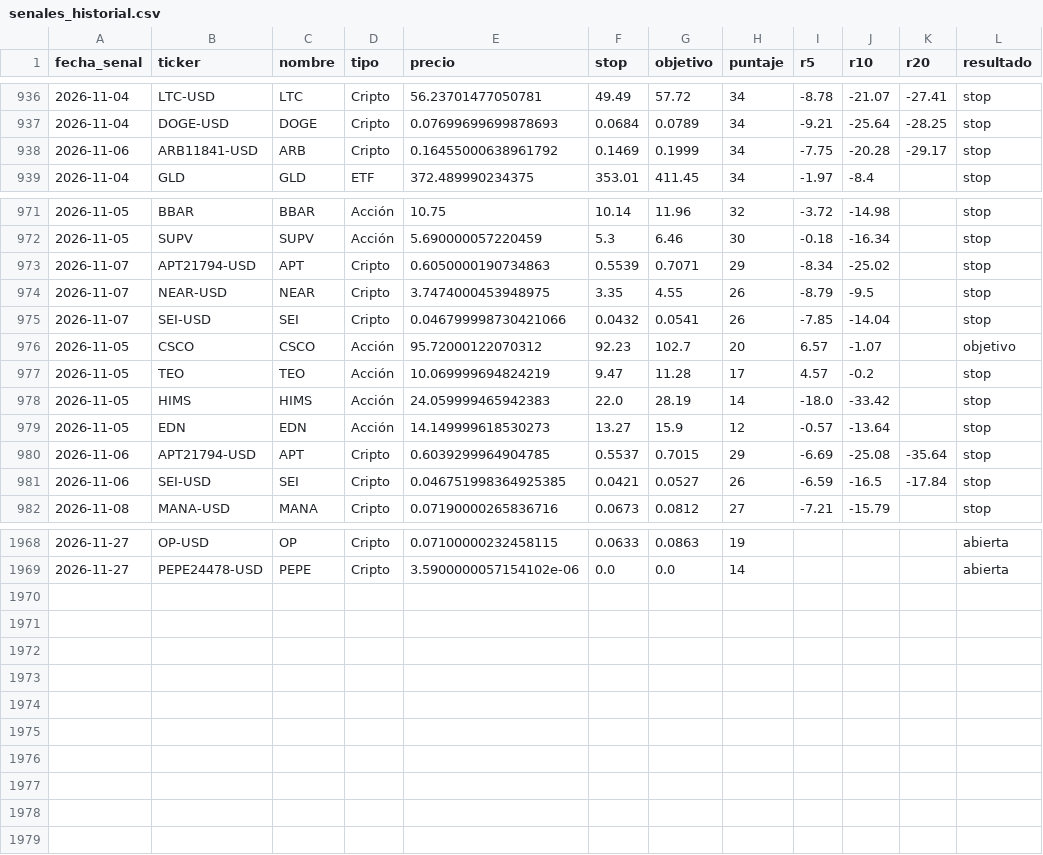
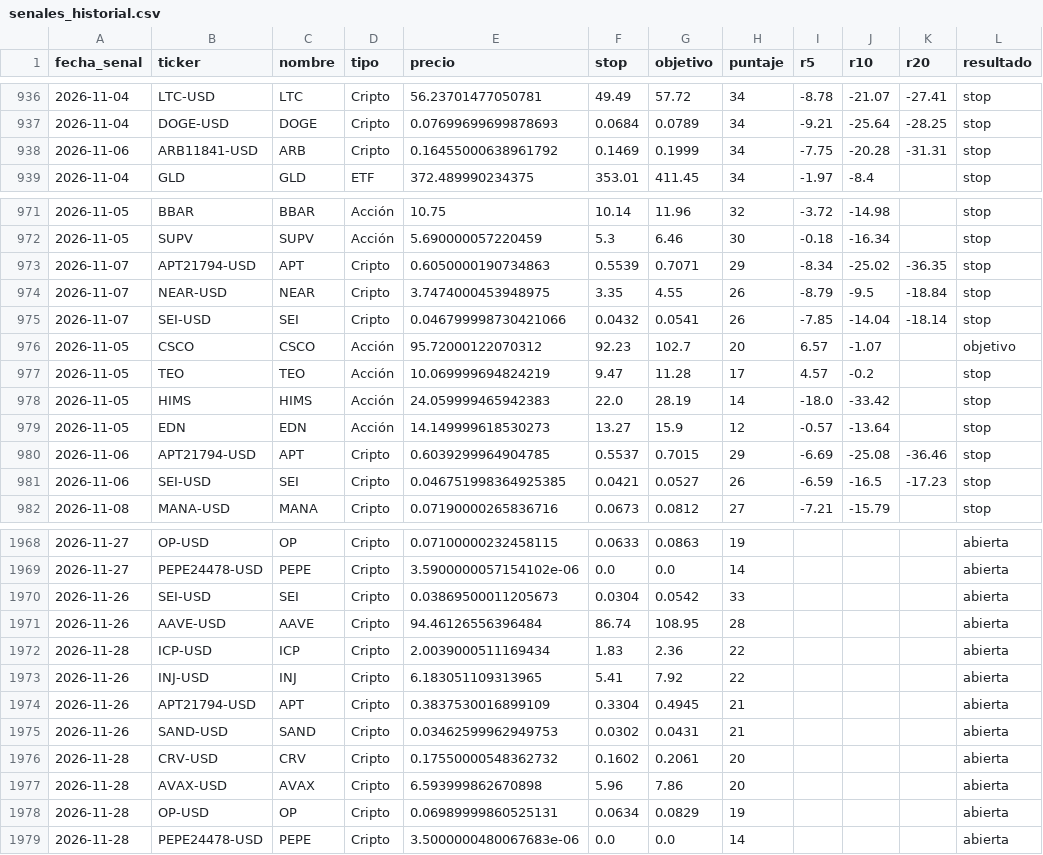
Before and after one commit to ernestoghilardi-trade/traderverde, a CSV file: senales_historial.csv, drawn as a sheet; only a part is shown, gaps mark what is left out; the diff covers the shown part only.

Commit message:
Historial 2026-11-28

```diff
--- a/senales_historial.csv
+++ b/senales_historial.csv
@@ -937,3 +937,3 @@ fecha_senal,ticker,nombre,tipo,precio,stop,objetivo,puntaje,r5,r10,r20,resultado
 2026-11-04,DOGE-USD,DOGE,Cripto,0.07699699699878693,0.0684,0.0789,34,-9.21,-25.64,-28.25,stop
-2026-11-06,ARB11841-USD,ARB,Cripto,0.16455000638961792,0.1469,0.1999,34,-7.75,-20.28,-29.17,stop
+2026-11-06,ARB11841-USD,ARB,Cripto,0.16455000638961792,0.1469,0.1999,34,-7.75,-20.28,-31.31,stop
 2026-11-04,GLD,GLD,ETF,372.489990234375,353.01,411.45,34,-1.97,-8.4,,stop
@@ -972,5 +972,5 @@ fecha_senal,ticker,nombre,tipo,precio,stop,objetivo,puntaje,r5,r10,r20,resultado
 2026-11-05,SUPV,SUPV,Acción,5.690000057220459,5.3,6.46,30,-0.18,-16.34,,stop
-2026-11-07,APT21794-USD,APT,Cripto,0.6050000190734863,0.5539,0.7071,29,-8.34,-25.02,,stop
-2026-11-07,NEAR-USD,NEAR,Cripto,3.7474000453948975,3.35,4.55,26,-8.79,-9.5,,stop
-2026-11-07,SEI-USD,SEI,Cripto,0.046799998730421066,0.0432,0.0541,26,-7.85,-14.04,,stop
+2026-11-07,APT21794-USD,APT,Cripto,0.6050000190734863,0.5539,0.7071,29,-8.34,-25.02,-36.35,stop
+2026-11-07,NEAR-USD,NEAR,Cripto,3.7474000453948975,3.35,4.55,26,-8.79,-9.5,-18.84,stop
+2026-11-07,SEI-USD,SEI,Cripto,0.046799998730421066,0.0432,0.0541,26,-7.85,-14.04,-18.14,stop
 2026-11-05,CSCO,CSCO,Acción,95.72000122070312,92.23,102.7,20,6.57,-1.07,,objetivo
@@ -979,4 +979,4 @@ fecha_senal,ticker,nombre,tipo,precio,stop,objetivo,puntaje,r5,r10,r20,resultado
 2026-11-05,EDN,EDN,Acción,14.149999618530273,13.27,15.9,12,-0.57,-13.64,,stop
-2026-11-06,APT21794-USD,APT,Cripto,0.6039299964904785,0.5537,0.7015,29,-6.69,-25.08,-35.64,stop
-2026-11-06,SEI-USD,SEI,Cripto,0.046751998364925385,0.0421,0.0527,26,-6.59,-16.5,-17.84,stop
+2026-11-06,APT21794-USD,APT,Cripto,0.6039299964904785,0.5537,0.7015,29,-6.69,-25.08,-36.46,stop
+2026-11-06,SEI-USD,SEI,Cripto,0.046751998364925385,0.0421,0.0527,26,-6.59,-16.5,-17.23,stop
 2026-11-08,MANA-USD,MANA,Cripto,0.07190000265836716,0.0673,0.0812,27,-7.21,-15.79,,stop
@@ -1969 +1969,11 @@ fecha_senal,ticker,nombre,tipo,precio,stop,objetivo,puntaje,r5,r10,r20,resultado
 2026-11-27,PEPE24478-USD,PEPE,Cripto,3.5900000057154102e-06,0.0,0.0,14,,,,abierta
+2026-11-26,SEI-USD,SEI,Cripto,0.03869500011205673,0.0304,0.0542,33,,,,abierta
+2026-11-26,AAVE-USD,AAVE,Cripto,94.46126556396484,86.74,108.95,28,,,,abierta
+2026-11-28,ICP-USD,ICP,Cripto,2.0039000511169434,1.83,2.36,22,,,,abierta
+2026-11-26,INJ-USD,INJ,Cripto,6.183051109313965,5.41,7.92,22,,,,abierta
+2026-11-26,APT21794-USD,APT,Cripto,0.3837530016899109,0.3304,0.4945,21,,,,abierta
+2026-11-26,SAND-USD,SAND,Cripto,0.03462599962949753,0.0302,0.0431,21,,,,abierta
+2026-11-28,CRV-USD,CRV,Cripto,0.17550000548362732,0.1602,0.2061,20,,,,abierta
+2026-11-28,AVAX-USD,AVAX,Cripto,6.593999862670898,5.96,7.86,20,,,,abierta
+2026-11-28,OP-USD,OP,Cripto,0.06989999860525131,0.0634,0.0829,19,,,,abierta
+2026-11-28,PEPE24478-USD,PEPE,Cripto,3.5000000480067683e-06,0.0,0.0,14,,,,abierta
```
Also changed, not shown: 55 edited cells elsewhere in this file.
